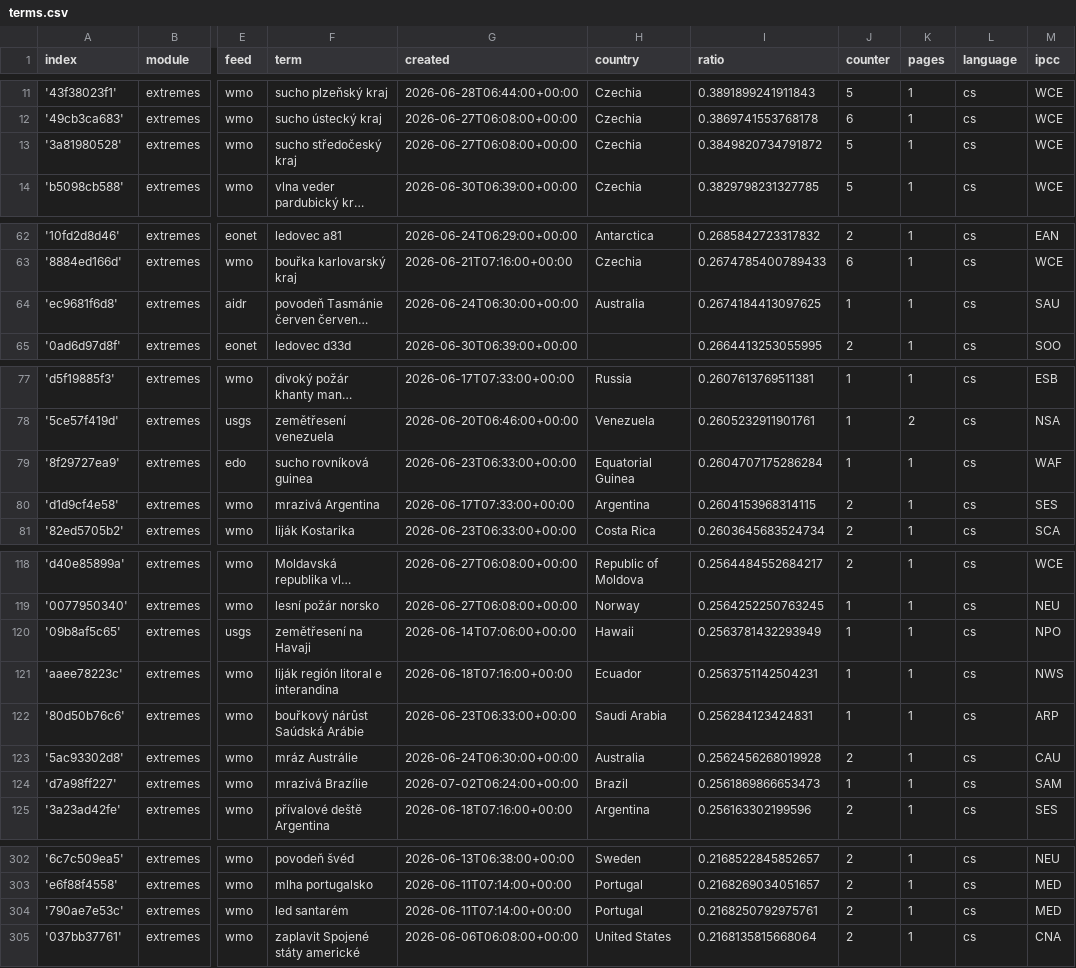
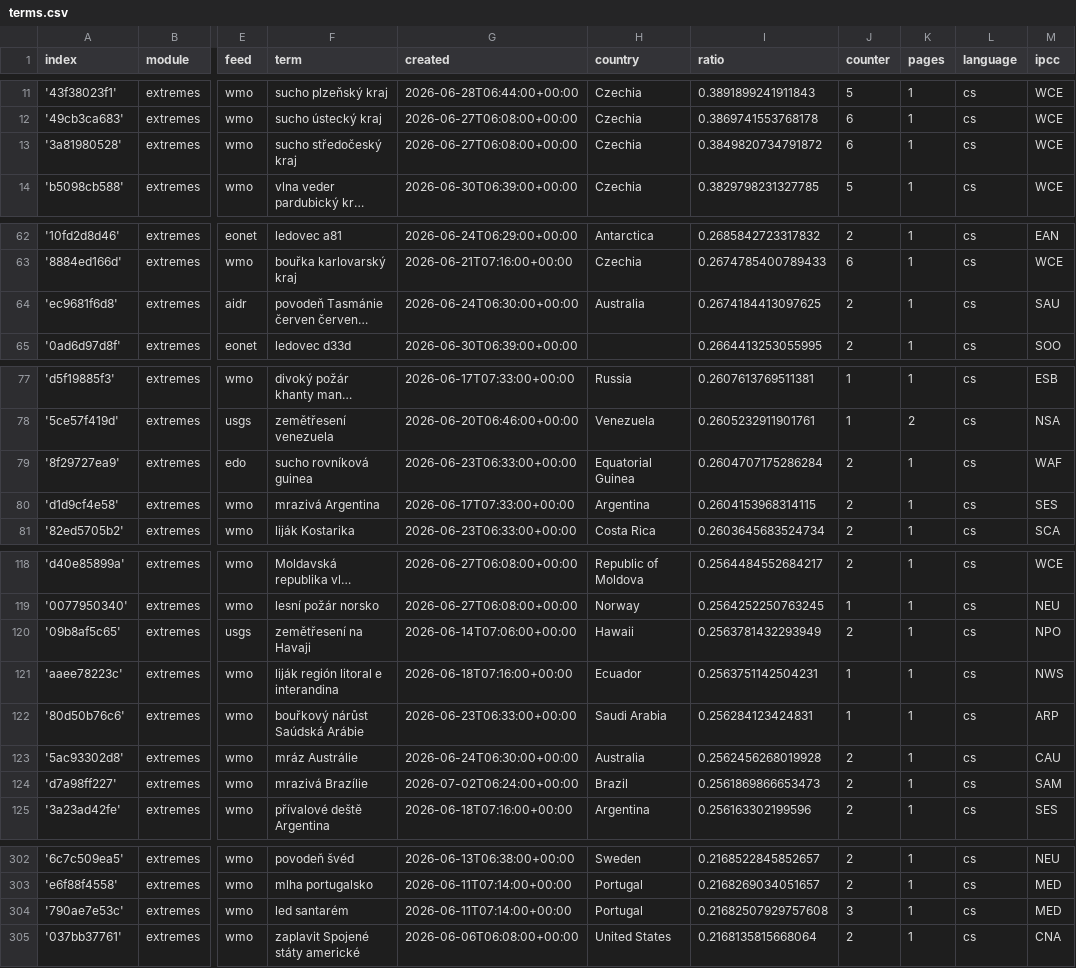
Before and after one commit to Leoniews/czechExtremes, a CSV file: terms.csv, drawn as a sheet; only a part is shown, gaps mark what is left out; long unchanged cells end in …; the diff covers the shown part only; the diff names each change by its address in the sheet, - before the commit and + after, or states it on an @@ line.

```diff
--- a/terms.csv
+++ b/terms.csv
-J13 (counter): 5
+J13 (counter): 6
-J64 (counter): 1
+J64 (counter): 2
-J79 (counter): 1
+J79 (counter): 2
-J120 (counter): 1
+J120 (counter): 2
-J124 (counter): 1
+J124 (counter): 2
-I304 (ratio): 0.2168250792975761
+I304 (ratio): 0.21682507929757608
-J304 (counter): 2
+J304 (counter): 3
```
Also changed, not shown: 19 edited cells elsewhere in this file.
